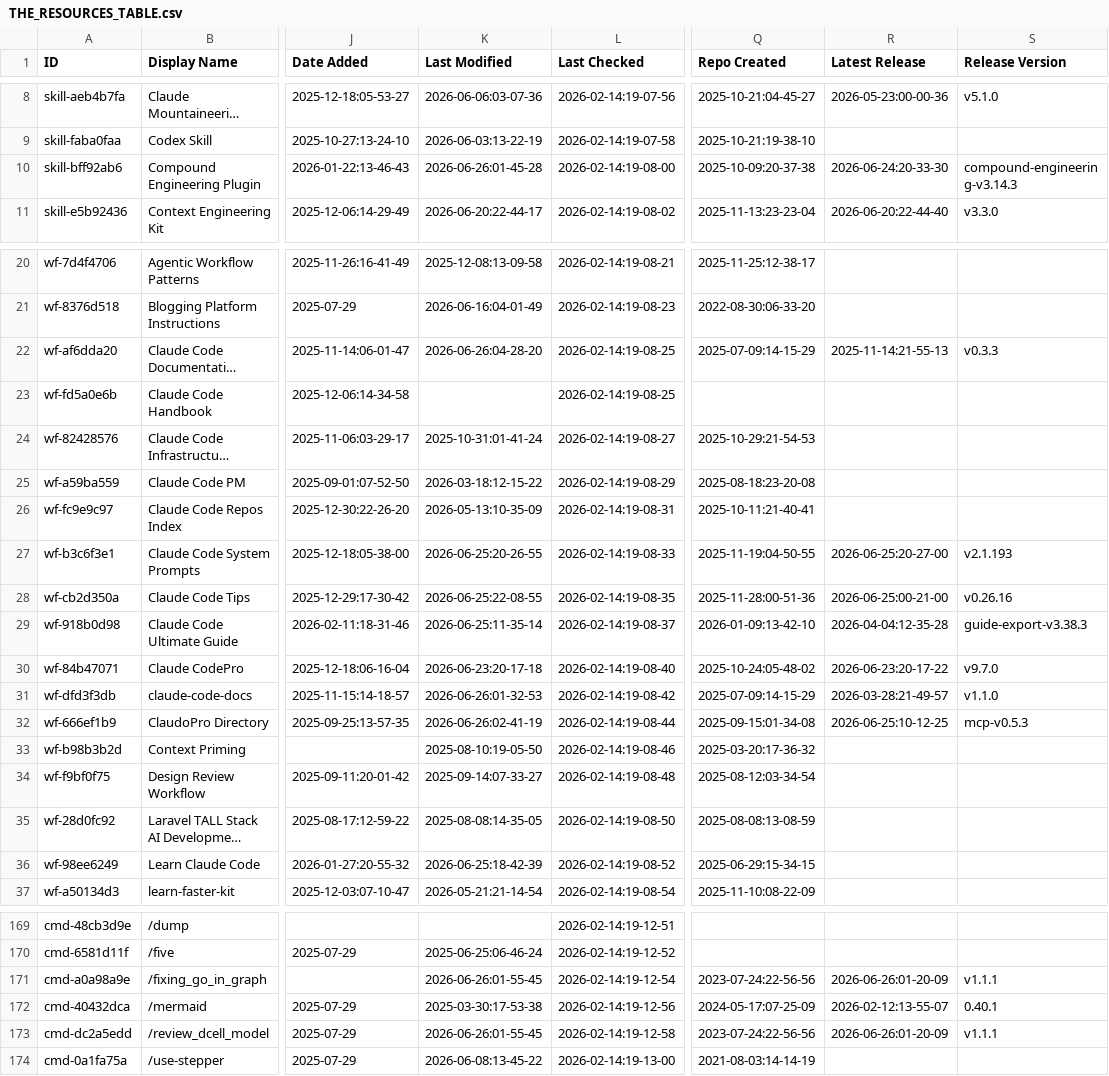
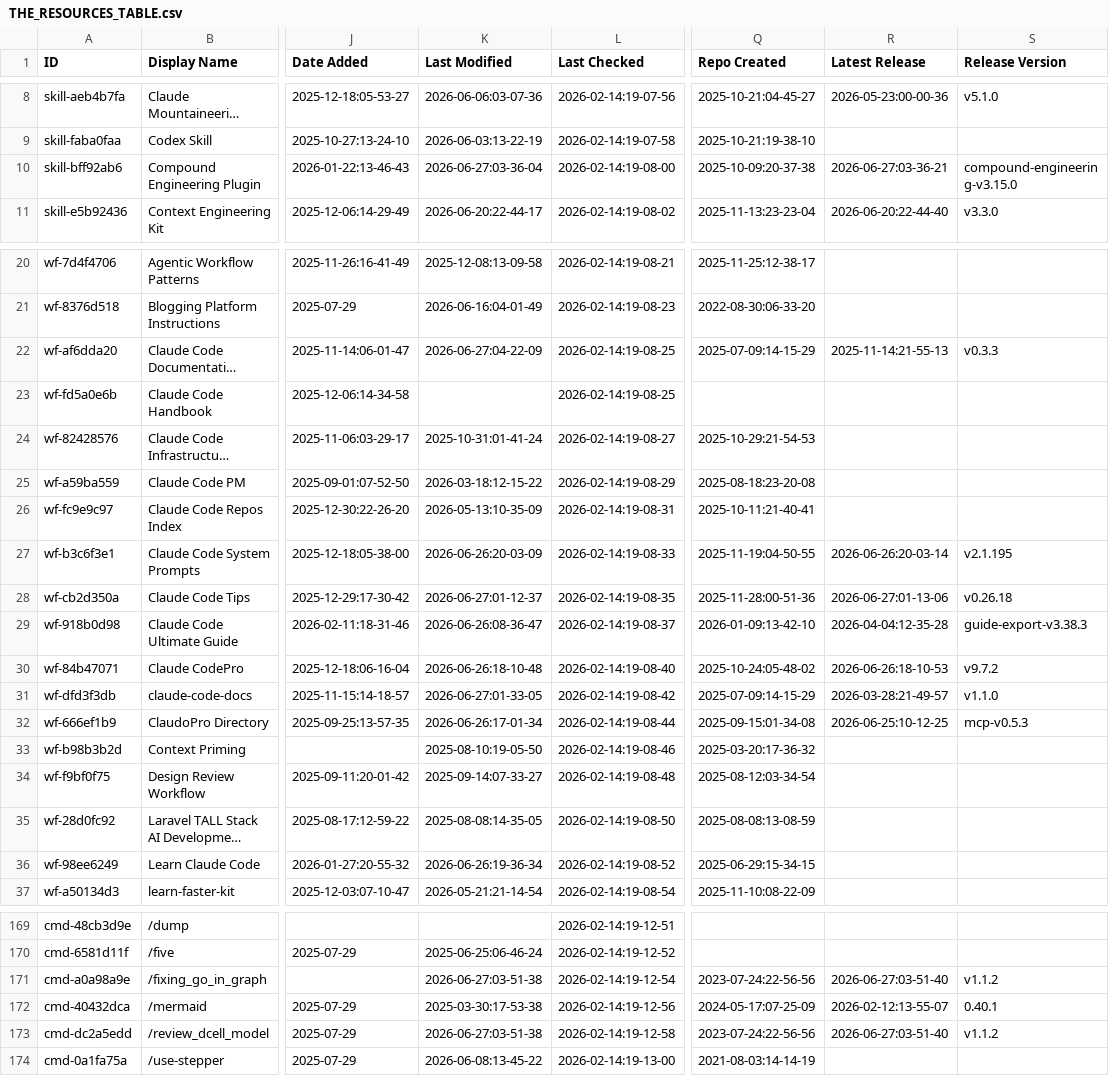
Before and after one commit to coinhubx/awesome-claude-code, a CSV file: THE_RESOURCES_TABLE.csv, drawn as a sheet; only a part is shown, gaps mark what is left out; long unchanged cells end in …; the diff covers the shown part only; the diff names each change by its address in the sheet, - before the commit and + after, or states it on an @@ line.

```diff
--- a/THE_RESOURCES_TABLE.csv
+++ b/THE_RESOURCES_TABLE.csv
-K10 (Last Modified): 2026-06-26:01-45-28
+K10 (Last Modified): 2026-06-27:03-36-04
-R10 (Latest Release): 2026-06-24:20-33-30
+R10 (Latest Release): 2026-06-27:03-36-21
-S10 (Release Version): compound-engineering-v3.14.3
+S10 (Release Version): compound-engineering-v3.15.0
-K22 (Last Modified): 2026-06-26:04-28-20
+K22 (Last Modified): 2026-06-27:04-22-09
-K27 (Last Modified): 2026-06-25:20-26-55
+K27 (Last Modified): 2026-06-26:20-03-09
-R27 (Latest Release): 2026-06-25:20-27-00
+R27 (Latest Release): 2026-06-26:20-03-14
-S27 (Release Version): v2.1.193
+S27 (Release Version): v2.1.195
-K28 (Last Modified): 2026-06-25:22-08-55
+K28 (Last Modified): 2026-06-27:01-12-37
-R28 (Latest Release): 2026-06-25:00-21-00
+R28 (Latest Release): 2026-06-27:01-13-06
-S28 (Release Version): v0.26.16
+S28 (Release Version): v0.26.18
-K29 (Last Modified): 2026-06-25:11-35-14
+K29 (Last Modified): 2026-06-26:08-36-47
-K30 (Last Modified): 2026-06-23:20-17-18
+K30 (Last Modified): 2026-06-26:18-10-48
-R30 (Latest Release): 2026-06-23:20-17-22
+R30 (Latest Release): 2026-06-26:18-10-53
-S30 (Release Version): v9.7.0
+S30 (Release Version): v9.7.2
-K31 (Last Modified): 2026-06-26:01-32-53
+K31 (Last Modified): 2026-06-27:01-33-05
-K32 (Last Modified): 2026-06-26:02-41-19
+K32 (Last Modified): 2026-06-26:17-01-34
-K36 (Last Modified): 2026-06-25:18-42-39
+K36 (Last Modified): 2026-06-26:19-36-34
-K171 (Last Modified): 2026-06-26:01-55-45
+K171 (Last Modified): 2026-06-27:03-51-38
-R171 (Latest Release): 2026-06-26:01-20-09
+R171 (Latest Release): 2026-06-27:03-51-40
-S171 (Release Version): v1.1.1
+S171 (Release Version): v1.1.2
-K173 (Last Modified): 2026-06-26:01-55-45
+K173 (Last Modified): 2026-06-27:03-51-38
-R173 (Latest Release): 2026-06-26:01-20-09
+R173 (Latest Release): 2026-06-27:03-51-40
-S173 (Release Version): v1.1.1
+S173 (Release Version): v1.1.2
```
Also changed, not shown: 18 edited cells elsewhere in this file.
